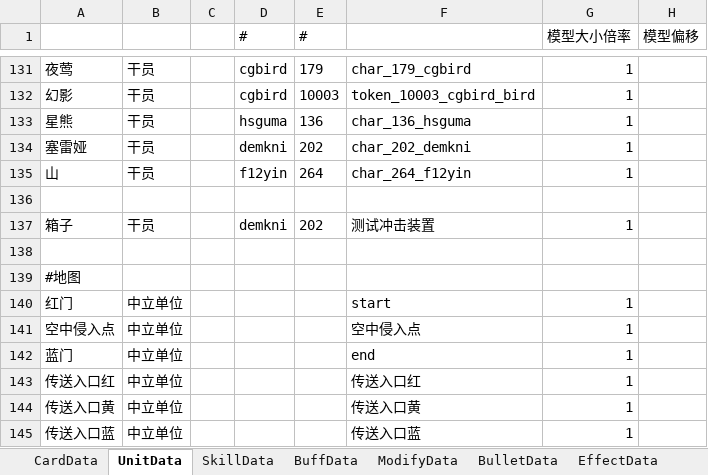
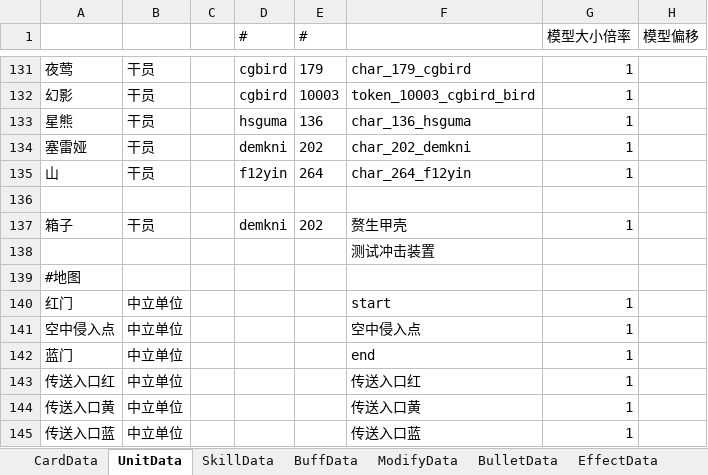
Before and after one commit to XR-857342619/ArkN, an Excel workbook: Excel/Main/battle.xlsx, sheet UnitData, drawn as a sheet; only a part is shown, gaps mark what is left out; values as stored, in another font and other column widths than the file's, no borders; the diff names each change by its address in the sheet, - before the commit and + after, or states it on an @@ line.

```diff
--- a/Excel/Main/battle.xlsx (sheet UnitData)
+++ b/Excel/Main/battle.xlsx (sheet UnitData)
-F137: 测试冲击装置
+F137: 赘生甲壳
-F138: (empty)
+F138: 测试冲击装置
```
Also changed, not shown: 46 other files.
